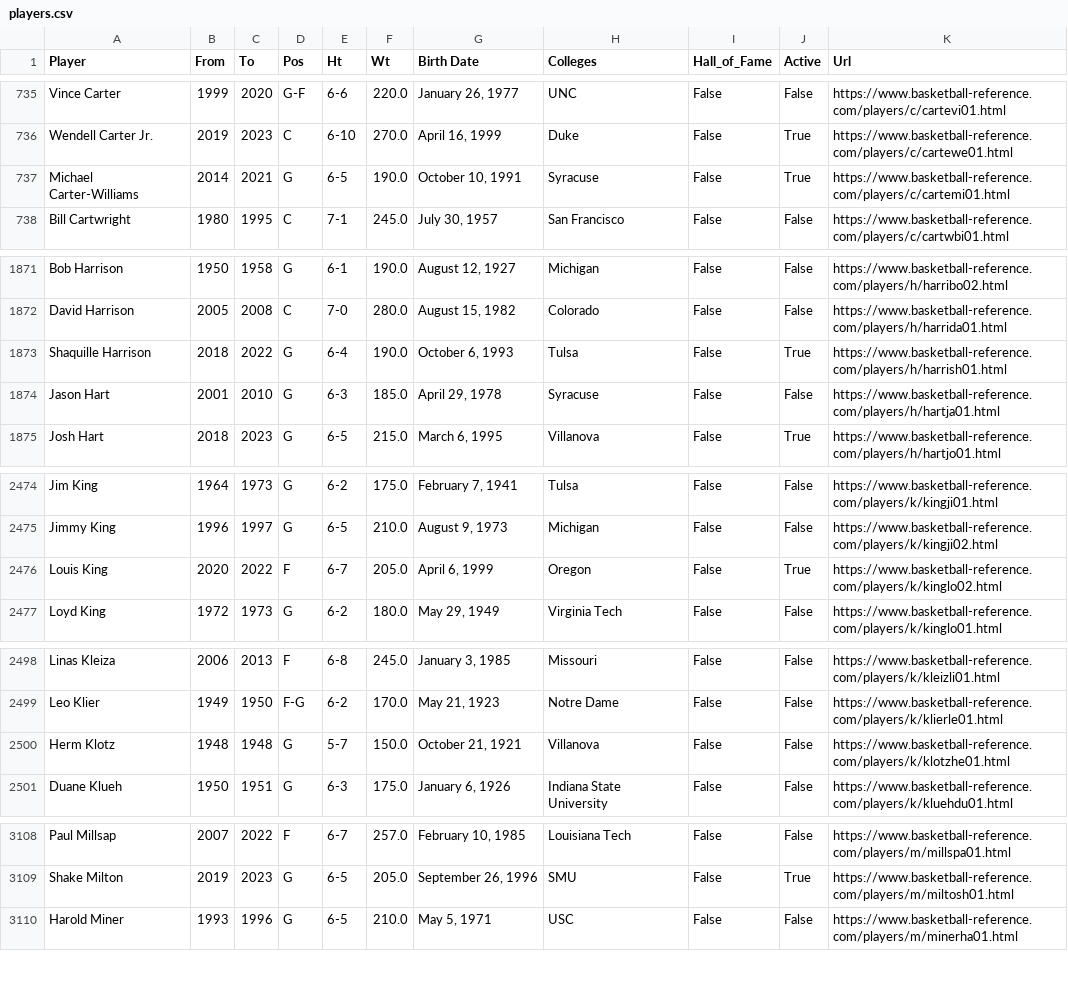
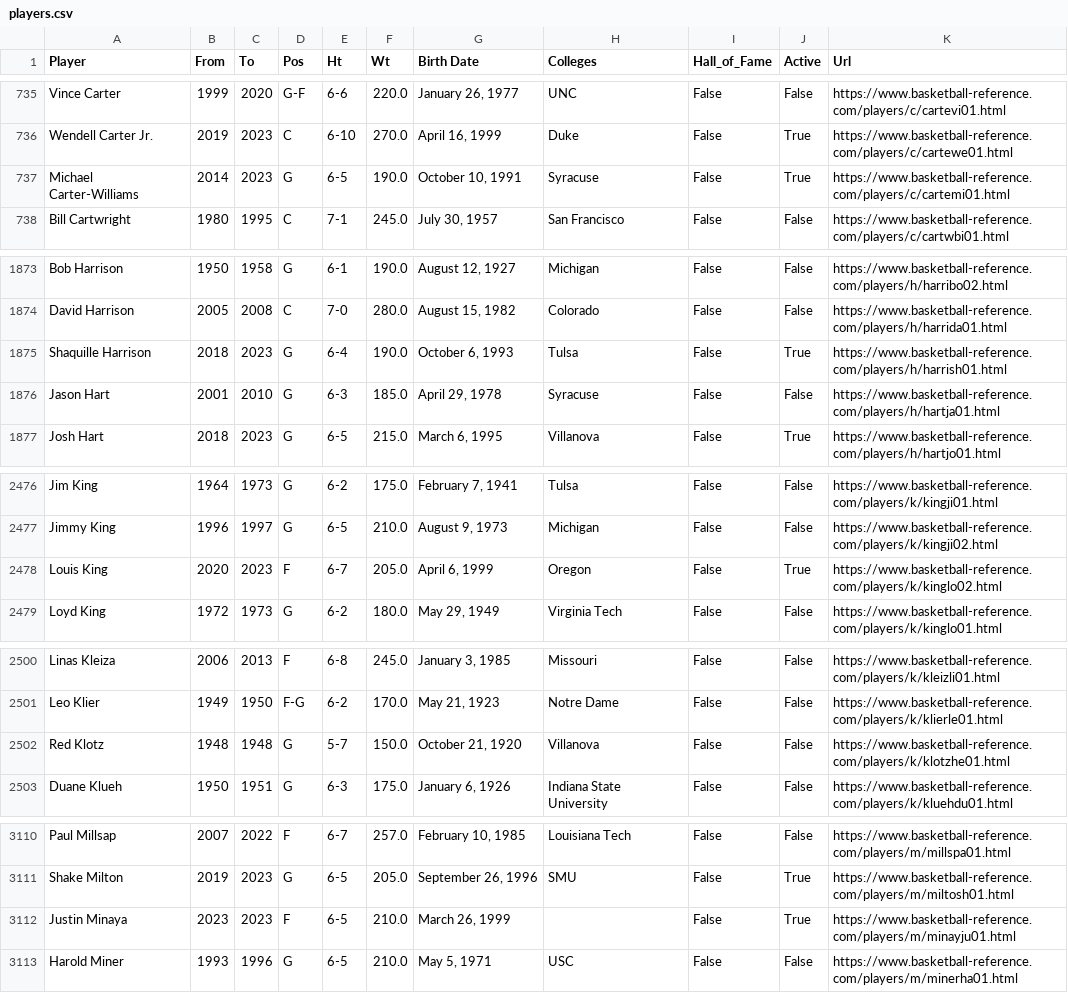
Before and after one commit to jeffreyjsung/nba-champion-predictor, a CSV file: data/players.csv, drawn as a sheet; only a part is shown, gaps mark what is left out; the diff covers the shown part only.

```diff
--- a/data/players.csv
+++ b/data/players.csv
@@ -736,3 +736,3 @@ Vince Carter,1999,2020,G-F,6-6,220.0,"January 26, 1977",UNC,False,False,https://
 Wendell Carter Jr.,2019,2023,C,6-10,270.0,"April 16, 1999",Duke,False,True,https://www.basketball-reference.com/players/c/cartewe01.html
-Michael Carter-Williams,2014,2021,G,6-5,190.0,"October 10, 1991",Syracuse,False,True,https://www.basketball-reference.com/players/c/cartemi01.html
+Michael Carter-Williams,2014,2023,G,6-5,190.0,"October 10, 1991",Syracuse,False,True,https://www.basketball-reference.com/players/c/cartemi01.html
 Bill Cartwright,1980,1995,C,7-1,245.0,"July 30, 1957",San Francisco,False,False,https://www.basketball-reference.com/players/c/cartwbi01.html
@@ -1872,3 +1874,3 @@ Bob Harrison,1950,1958,G,6-1,190.0,"August 12, 1927",Michigan,False,False,https:
 David Harrison,2005,2008,C,7-0,280.0,"August 15, 1982",Colorado,False,False,https://www.basketball-reference.com/players/h/harrida01.html
-Shaquille Harrison,2018,2022,G,6-4,190.0,"October 6, 1993",Tulsa,False,True,https://www.basketball-reference.com/players/h/harrish01.html
+Shaquille Harrison,2018,2023,G,6-4,190.0,"October 6, 1993",Tulsa,False,True,https://www.basketball-reference.com/players/h/harrish01.html
 Jason Hart,2001,2010,G,6-3,185.0,"April 29, 1978",Syracuse,False,False,https://www.basketball-reference.com/players/h/hartja01.html
@@ -2475,3 +2477,3 @@ Jim King,1964,1973,G,6-2,175.0,"February 7, 1941",Tulsa,False,False,https://www.
 Jimmy King,1996,1997,G,6-5,210.0,"August 9, 1973",Michigan,False,False,https://www.basketball-reference.com/players/k/kingji02.html
-Louis King,2020,2022,F,6-7,205.0,"April 6, 1999",Oregon,False,True,https://www.basketball-reference.com/players/k/kinglo02.html
+Louis King,2020,2023,F,6-7,205.0,"April 6, 1999",Oregon,False,True,https://www.basketball-reference.com/players/k/kinglo02.html
 Loyd King,1972,1973,G,6-2,180.0,"May 29, 1949",Virginia Tech,False,False,https://www.basketball-reference.com/players/k/kinglo01.html
@@ -2499,3 +2501,3 @@ Linas Kleiza,2006,2013,F,6-8,245.0,"January 3, 1985",Missouri,False,False,https:
 Leo Klier,1949,1950,F-G,6-2,170.0,"May 21, 1923",Notre Dame,False,False,https://www.basketball-reference.com/players/k/klierle01.html
-Herm Klotz,1948,1948,G,5-7,150.0,"October 21, 1921",Villanova,False,False,https://www.basketball-reference.com/players/k/klotzhe01.html
+Red Klotz,1948,1948,G,5-7,150.0,"October 21, 1920",Villanova,False,False,https://www.basketball-reference.com/players/k/klotzhe01.html
 Duane Klueh,1950,1951,G,6-3,175.0,"January 6, 1926",Indiana State University,False,False,https://www.basketball-reference.com/players/k/kluehdu01.html
@@ -3109,2 +3111,3 @@ Paul Millsap,2007,2022,F,6-7,257.0,"February 10, 1985",Louisiana Tech,False,Fals
 Shake Milton,2019,2023,G,6-5,205.0,"September 26, 1996",SMU,False,True,https://www.basketball-reference.com/players/m/miltosh01.html
+Justin Minaya,2023,2023,F,6-5,210.0,"March 26, 1999",,False,True,https://www.basketball-reference.com/players/m/minayju01.html
 Harold Miner,1993,1996,G,6-5,210.0,"May 5, 1971",USC,False,False,https://www.basketball-reference.com/players/m/minerha01.html
```
Also changed, not shown: 5 added rows and 6 edited cells elsewhere in this file, 6 other files.
